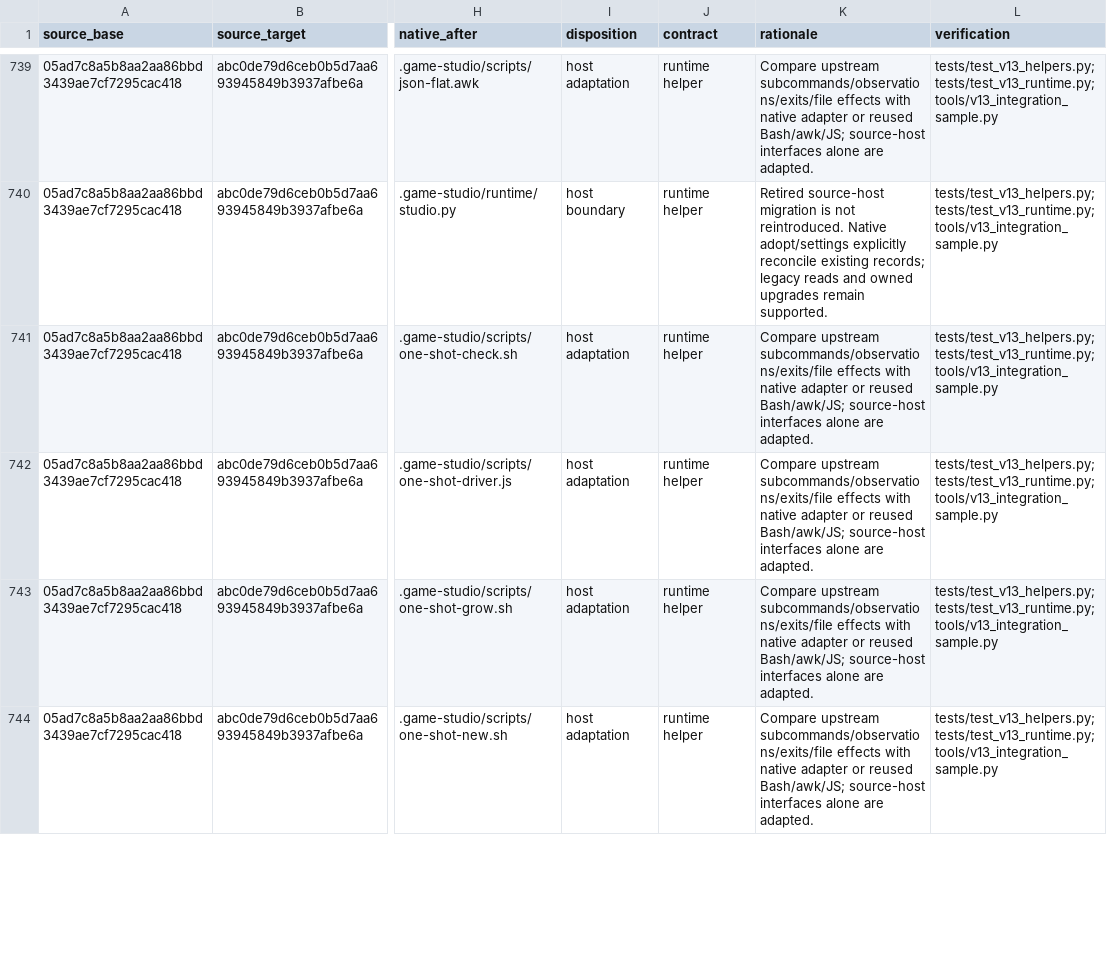
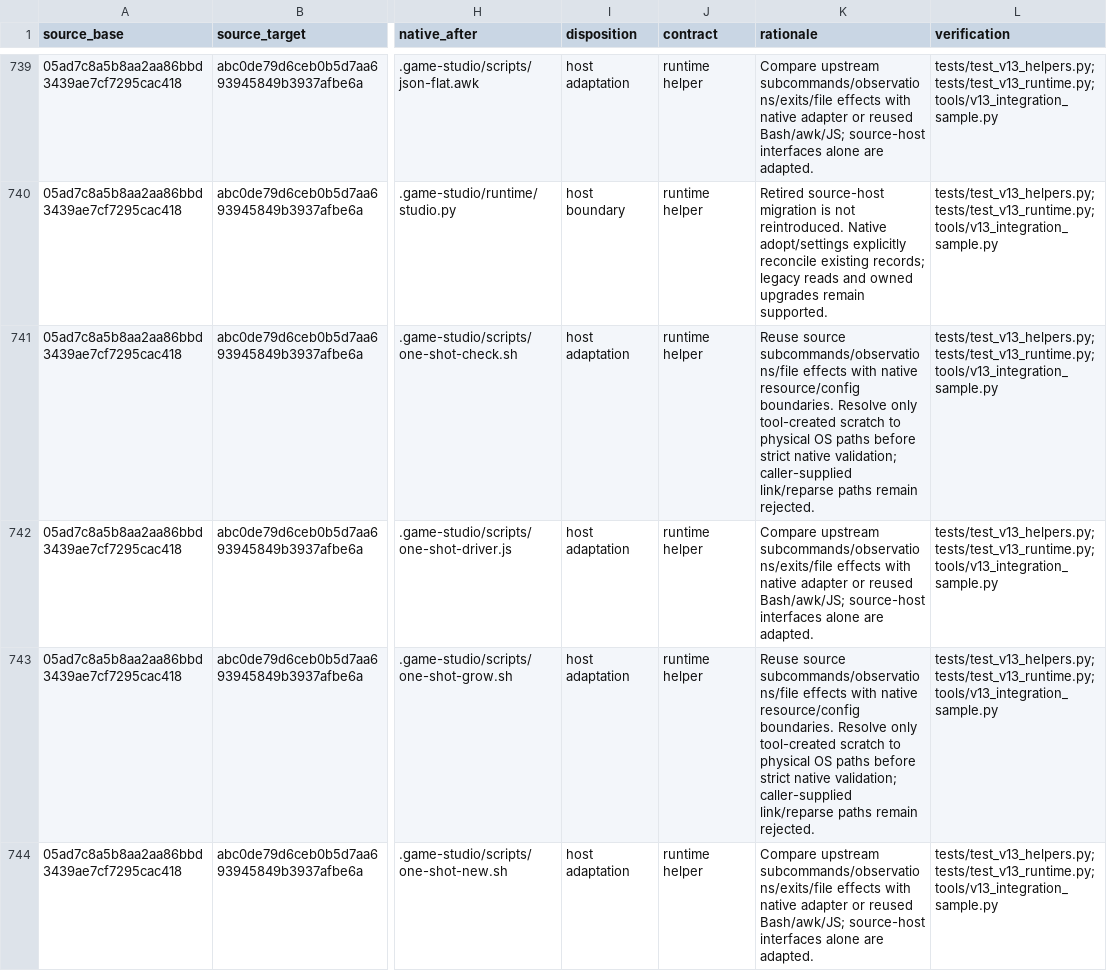
Before and after one commit to I2ene/Codex-Game-Studios, a TSV file: docs/upstream-file-map.tsv, drawn as a sheet; only a part is shown, gaps mark what is left out; the diff covers the shown part only; the diff names each change by its address in the sheet, - before the commit and + after, or states it on an @@ line.

Commit message:
fix: resolve internal scratch aliases across platforms

```diff
--- a/docs/upstream-file-map.tsv
+++ b/docs/upstream-file-map.tsv
-K741 (rationale): Compare upstream subcommands/observations/exits/file effects with native adapter or reused Bash/awk/JS; source-host interfaces alone are adapted.
+K741 (rationale): Reuse source subcommands/observations/file effects with native resource/config boundaries. Resolve only tool-created scratch to physical OS paths before strict native validation; caller-supplied link/reparse paths remain rejected.
-K743 (rationale): Compare upstream subcommands/observations/exits/file effects with native adapter or reused Bash/awk/JS; source-host interfaces alone are adapted.
+K743 (rationale): Reuse source subcommands/observations/file effects with native resource/config boundaries. Resolve only tool-created scratch to physical OS paths before strict native validation; caller-supplied link/reparse paths remain rejected.
```
Also changed, not shown: 2 edited cells elsewhere in this file, 8 other files.
